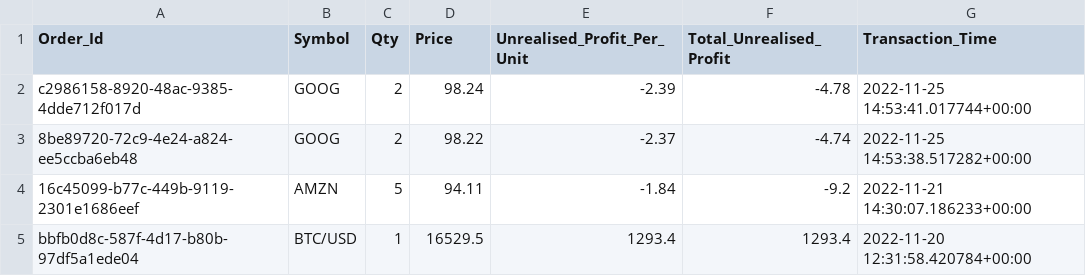
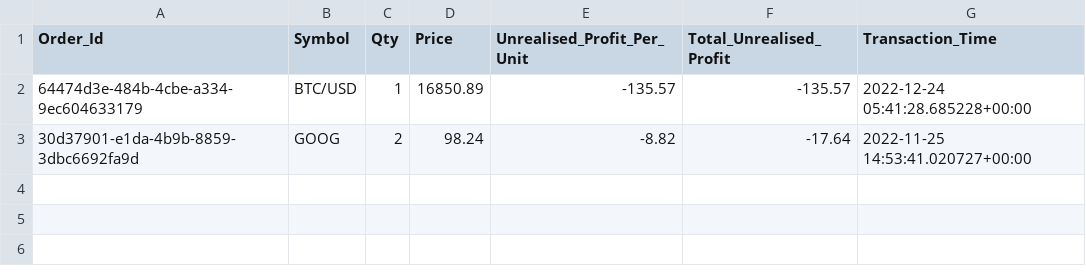
Before and after one commit to 18ME10049/quantturf-dash-replica, a CSV file: Datasheets/open.csv, drawn as a sheet.

```diff
--- a/Datasheets/open.csv
+++ b/Datasheets/open.csv
@@ -1,5 +1,3 @@
 Order_Id,Symbol,Qty,Price,Unrealised_Profit_Per_Unit,Total_Unrealised_Profit,Transaction_Time
-c2986158-8920-48ac-9385-4dde712f017d,GOOG,2,98.24,-2.39,-4.78,2022-11-25 14:53:41.017744+00:00
-8be89720-72c9-4e24-a824-ee5ccba6eb48,GOOG,2,98.22,-2.37,-4.74,2022-11-25 14:53:38.517282+00:00
-16c45099-b77c-449b-9119-2301e1686eef,AMZN,5,94.11,-1.84,-9.2,2022-11-21 14:30:07.186233+00:00
-bbfb0d8c-587f-4d17-b80b-97df5a1ede04,BTC/USD,1,16529.5,1293.4,1293.4,2022-11-20 12:31:58.420784+00:00
+64474d3e-484b-4cbe-a334-9ec604633179,BTC/USD,1,16850.89,-135.57,-135.57,2022-12-24 05:41:28.685228+00:00
+30d37901-e1da-4b9b-8859-3dbc6692fa9d,GOOG,2,98.24,-8.82,-17.64,2022-11-25 14:53:41.020727+00:00
```
Also changed, not shown: Datasheets/close.csv, 20 other files.
